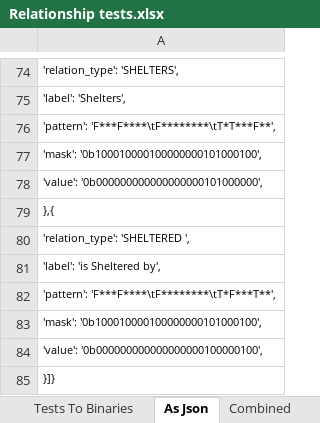
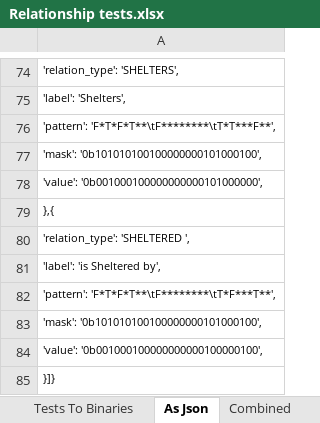
Before and after one commit to GregSal/StructureRelations, an Excel workbook: docs/Relationship tests.xlsx, sheet As Json, drawn as a sheet; only a part is shown, gaps mark what is left out; values as stored, in another font and other column widths than the file's, no borders; the diff names each change by its address in the sheet, - before the commit and + after, or states it on an @@ line.

```diff
--- a/docs/Relationship tests.xlsx (sheet As Json)
+++ b/docs/Relationship tests.xlsx (sheet As Json)
-A76: 'pattern': 'F***F****\tF********\tT*T***F**',
+A76: 'pattern': 'F*T*F*T**\tF********\tT*T***F**',
-A77: 'mask': '0b100010000100000000101000100',
+A77: 'mask': '0b101010100100000000101000100',
-A78: 'value': '0b000000000000000000101000000',
+A78: 'value': '0b001000100000000000101000000',
-A82: 'pattern': 'F***F****\tF********\tT*F***T**',
+A82: 'pattern': 'F*T*F*T**\tF********\tT*F***T**',
-A83: 'mask': '0b100010000100000000101000100',
+A83: 'mask': '0b101010100100000000101000100',
-A84: 'value': '0b000000000000000000100000100',
+A84: 'value': '0b001000100000000000100000100',
```
Also changed, not shown: sheet Inverted Relations, sheet DE-9IM Matrixes, sheet Descision Matrix, sheet Tests To Binaries, 2 other files.
